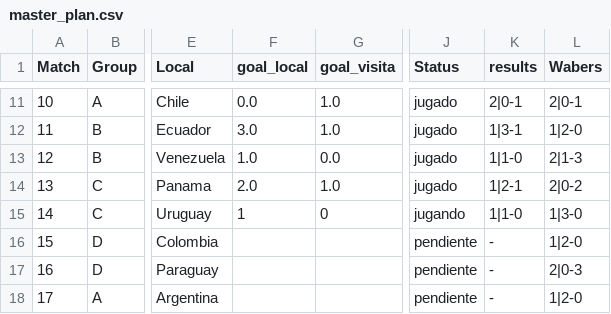
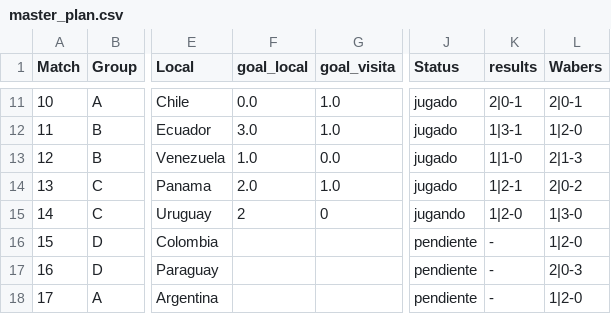
Before and after one commit to dasoto/polla, a CSV file: master_plan.csv, drawn as a sheet; only a part is shown, gaps mark what is left out; the diff names each change by its address in the sheet, - before the commit and + after, or states it on an @@ line.

```diff
--- a/master_plan.csv
+++ b/master_plan.csv
-F15 (goal_local): 1
+F15 (goal_local): 2
-K15 (results): 1|1-0
+K15 (results): 1|2-0
```
Also changed, not shown: 2 other files.
